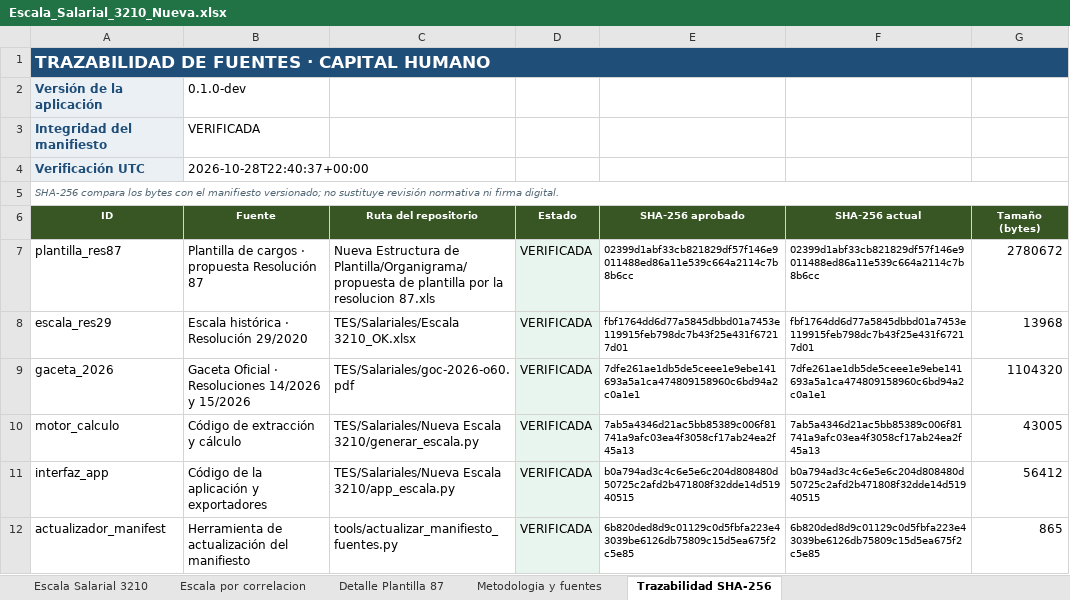
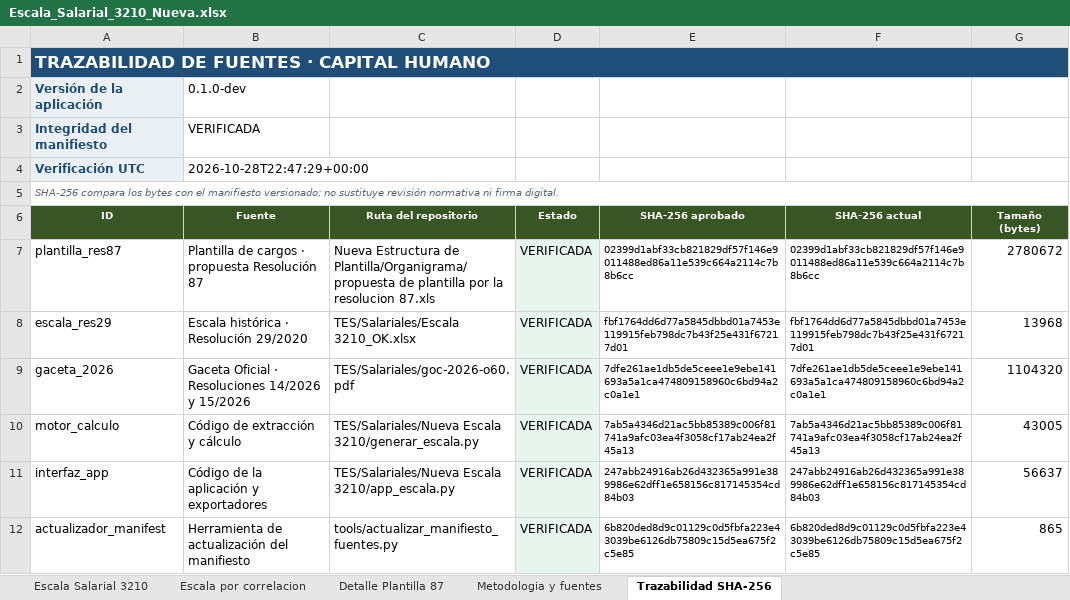
Before and after one commit to yhquintero/Capital_Humanos, an Excel workbook: TES/Salariales/Nueva Escala 3210/Escala_Salarial_3210_Nueva.xlsx, sheet Trazabilidad SHA-256, drawn as a sheet; values as stored, in another font and other column widths than the file's, no borders; table styles not drawn; the diff names each change by its address in the sheet, - before the commit and + after, or states it on an @@ line.

```diff
--- a/TES/Salariales/Nueva Escala 3210/Escala_Salarial_3210_Nueva.xlsx (sheet Trazabilidad SHA-256)
+++ b/TES/Salariales/Nueva Escala 3210/Escala_Salarial_3210_Nueva.xlsx (sheet Trazabilidad SHA-256)
-B4 (Fuente): 2026-10-28T22:40:37+00:00
+B4 (Fuente): 2026-10-28T22:47:29+00:00
-E11 (SHA-256 aprobado): b0a794ad3c4c6e5e6c204d808480d50725c2afd2b471808f32dde14d51940515
+E11 (SHA-256 aprobado): 247abb24916ab26d432365a991e389986e62dff1e658156c817145354cd84b03
-F11 (SHA-256 actual): b0a794ad3c4c6e5e6c204d808480d50725c2afd2b471808f32dde14d51940515
+F11 (SHA-256 actual): 247abb24916ab26d432365a991e389986e62dff1e658156c817145354cd84b03
-G11 (Tamaño (bytes)): 56412
+G11 (Tamaño (bytes)): 56637
```
Also changed, not shown: 5 other files.
